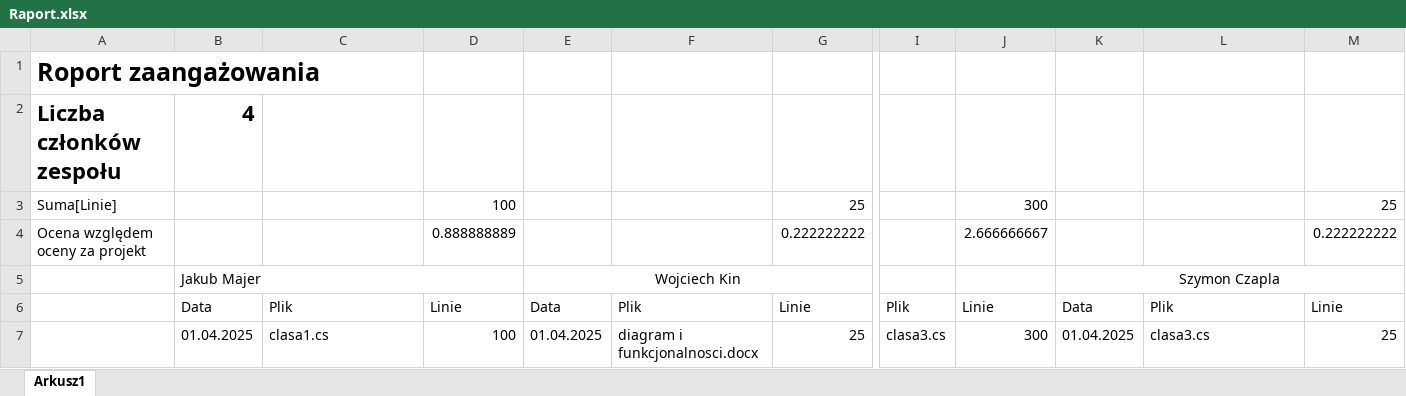
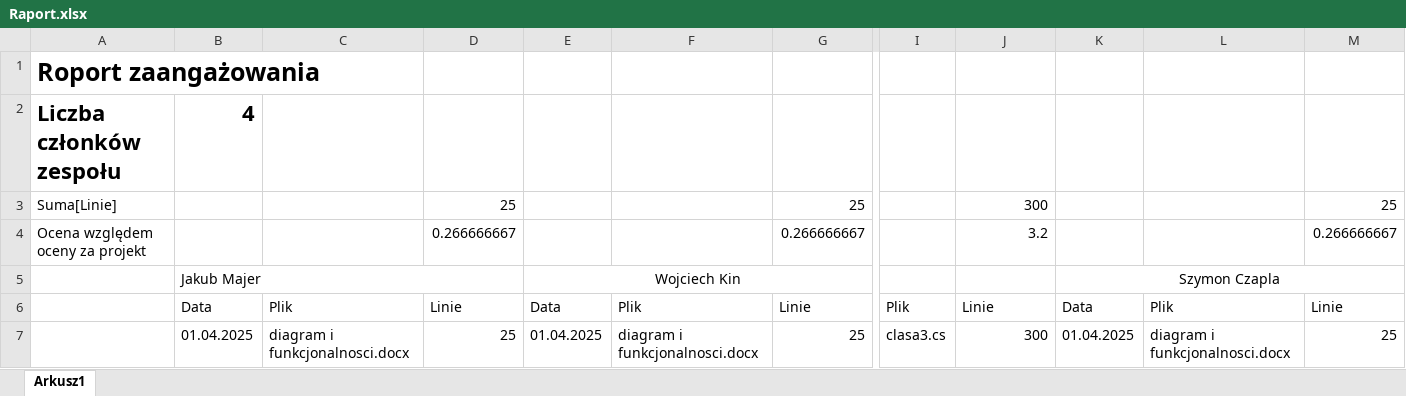
Before and after one commit to WojKin1/Tokyo-Garden-Restaurant, an Excel workbook: Raport.xlsx, sheet Arkusz1, drawn as a sheet; only a part is shown, gaps mark what is left out; values as stored, in another font and other column widths than the file's, no borders; removed rows and columns are numbered as before the commit, all else as after; rows hold the shown columns only; the diff names each change by its address in the sheet, - before the commit and + after, or states it on an @@ line.

Commit message:
Add files via upload

```diff
--- a/Raport.xlsx (sheet Arkusz1)
+++ b/Raport.xlsx (sheet Arkusz1)
-D3: 100
+D3: 25
-row 4: Ocena względem oceny za projekt |  |  | 0.888888889 |  |  | 0.222222222 |  | 2.666666667 |  |  | 0.222222222
+row 4: Ocena względem oceny za projekt |  |  | 0.266666667 |  |  | 0.266666667 |  | 3.2 |  |  | 0.266666667
-C7: clasa1.cs
+C7: diagram i funkcjonalnosci.docx
-D7: 100
+D7: 25
-L7: clasa3.cs
+L7: diagram i funkcjonalnosci.docx
```
